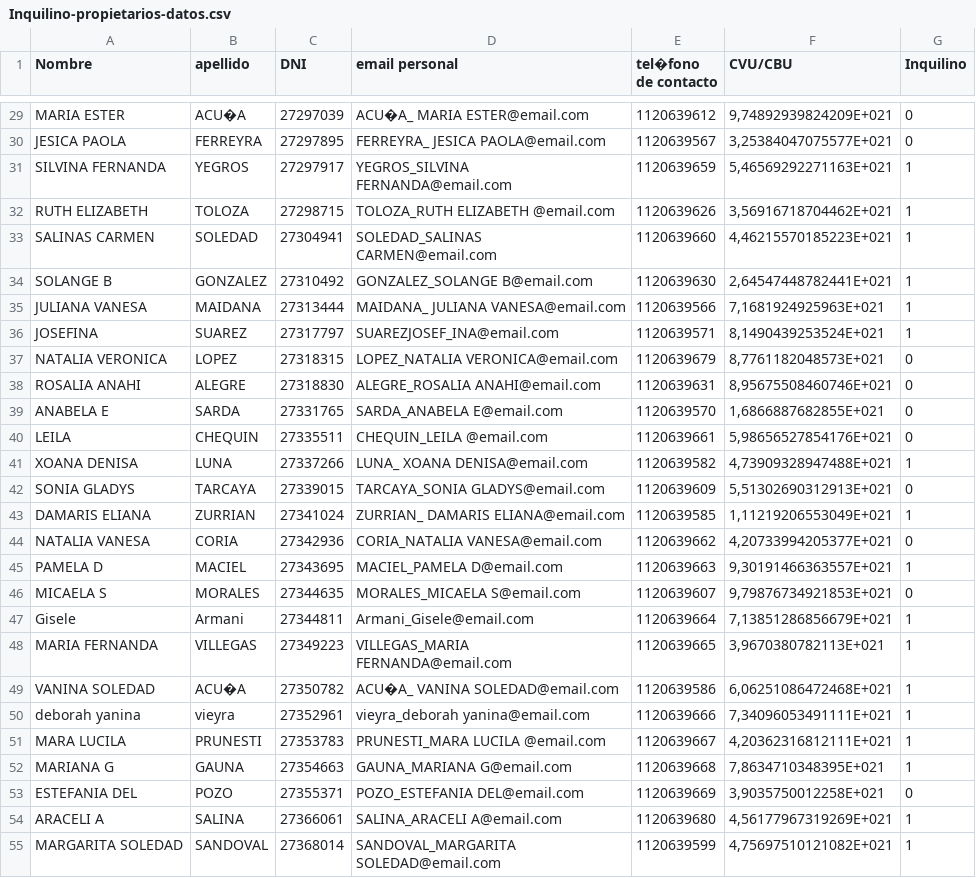
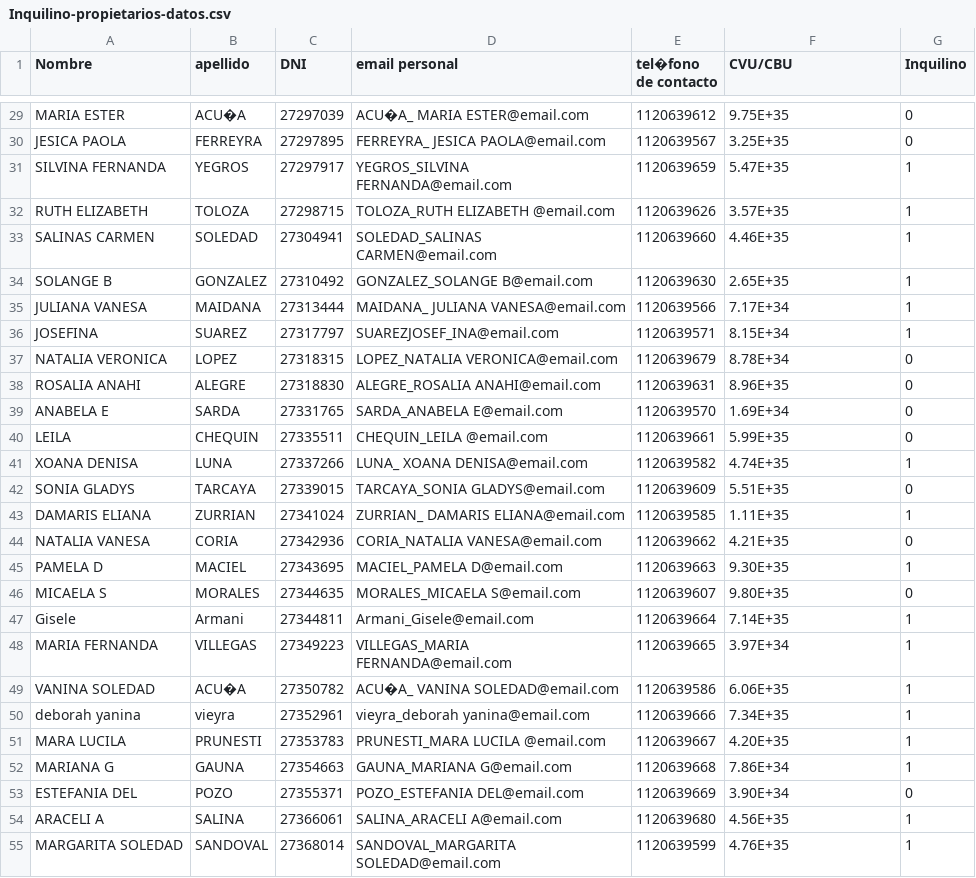
Before and after one commit to NavarroCam/Entregas-BBDDA, a CSV file: consorcios/Inquilino-propietarios-datos.csv, drawn as a sheet; only a part is shown, gaps mark what is left out; the diff covers the shown part only; the diff names each change by its address in the sheet, - before the commit and + after, or states it on an @@ line.

```diff
--- a/consorcios/Inquilino-propietarios-datos.csv
+++ b/consorcios/Inquilino-propietarios-datos.csv
-F29 (CVU/CBU): 9,74892939824209E+021
+F29 (CVU/CBU): 9.75E+35
-F30 (CVU/CBU): 3,25384047075577E+021
+F30 (CVU/CBU): 3.25E+35
-F31 (CVU/CBU): 5,46569292271163E+021
+F31 (CVU/CBU): 5.47E+35
-F32 (CVU/CBU): 3,56916718704462E+021
+F32 (CVU/CBU): 3.57E+35
-F33 (CVU/CBU): 4,46215570185223E+021
+F33 (CVU/CBU): 4.46E+35
-F34 (CVU/CBU): 2,64547448782441E+021
+F34 (CVU/CBU): 2.65E+35
-F35 (CVU/CBU): 7,1681924925963E+021
+F35 (CVU/CBU): 7.17E+34
-F36 (CVU/CBU): 8,1490439253524E+021
+F36 (CVU/CBU): 8.15E+34
-F37 (CVU/CBU): 8,7761182048573E+021
+F37 (CVU/CBU): 8.78E+34
-F38 (CVU/CBU): 8,95675508460746E+021
+F38 (CVU/CBU): 8.96E+35
-F39 (CVU/CBU): 1,6866887682855E+021
+F39 (CVU/CBU): 1.69E+34
-F40 (CVU/CBU): 5,98656527854176E+021
+F40 (CVU/CBU): 5.99E+35
-F41 (CVU/CBU): 4,73909328947488E+021
+F41 (CVU/CBU): 4.74E+35
-F42 (CVU/CBU): 5,51302690312913E+021
+F42 (CVU/CBU): 5.51E+35
-F43 (CVU/CBU): 1,11219206553049E+021
+F43 (CVU/CBU): 1.11E+35
-F44 (CVU/CBU): 4,20733994205377E+021
+F44 (CVU/CBU): 4.21E+35
-F45 (CVU/CBU): 9,30191466363557E+021
+F45 (CVU/CBU): 9.30E+35
-F46 (CVU/CBU): 9,79876734921853E+021
+F46 (CVU/CBU): 9.80E+35
-F47 (CVU/CBU): 7,13851286856679E+021
+F47 (CVU/CBU): 7.14E+35
-F48 (CVU/CBU): 3,9670380782113E+021
+F48 (CVU/CBU): 3.97E+34
-F49 (CVU/CBU): 6,06251086472468E+021
+F49 (CVU/CBU): 6.06E+35
-F50 (CVU/CBU): 7,34096053491111E+021
+F50 (CVU/CBU): 7.34E+35
-F51 (CVU/CBU): 4,20362316812111E+021
+F51 (CVU/CBU): 4.20E+35
-F52 (CVU/CBU): 7,8634710348395E+021
+F52 (CVU/CBU): 7.86E+34
-F53 (CVU/CBU): 3,9035750012258E+021
+F53 (CVU/CBU): 3.90E+34
-F54 (CVU/CBU): 4,56177967319269E+021
+F54 (CVU/CBU): 4.56E+35
-F55 (CVU/CBU): 4,75697510121082E+021
+F55 (CVU/CBU): 4.76E+35
```
Also changed, not shown: 108 edited cells elsewhere in this file, 2 other files.
